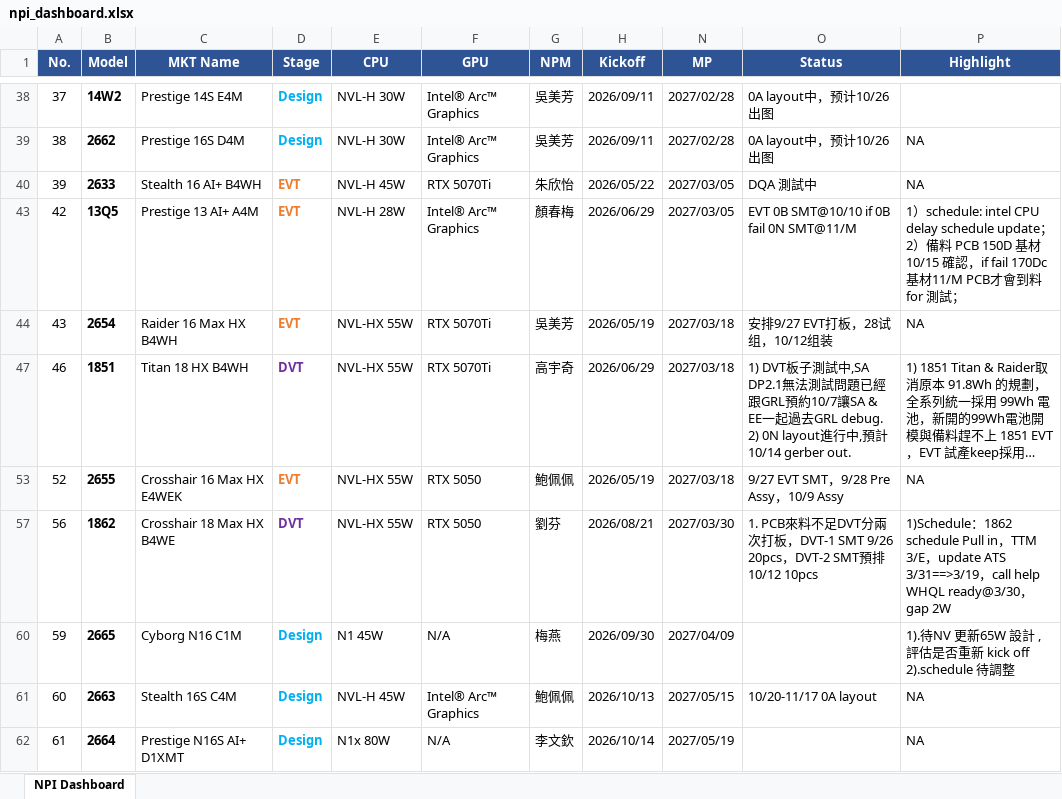
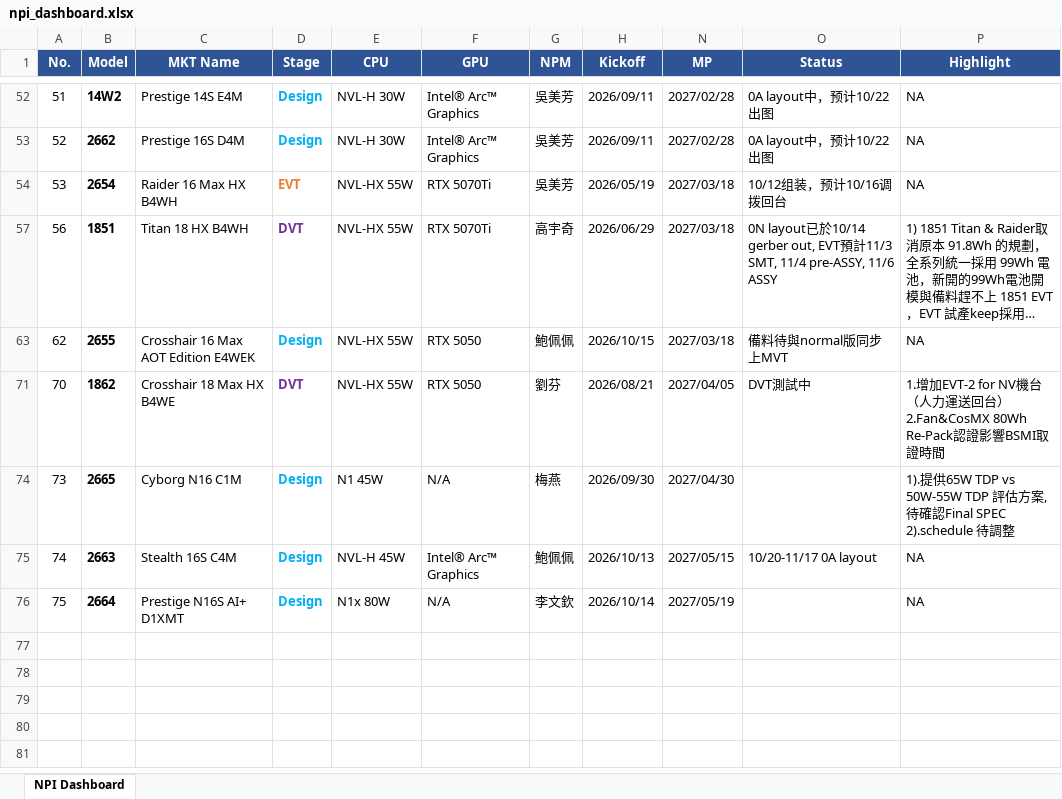
Before and after one commit to kabonka/npi-dashboard, an Excel workbook: npi_dashboard.xlsx, sheet NPI Dashboard, drawn as a sheet; only a part is shown, gaps mark what is left out; long unchanged cells end in …; values as stored, in another font and other column widths than the file's, no borders; removed rows and columns are numbered as before the commit, all else as after; ↵ is a line break in a cell; the diff covers the shown part only; the diff names each change by its address in the sheet, - before the commit and + after, or states it on an @@ line.

```diff
--- a/npi_dashboard.xlsx (sheet NPI Dashboard)
+++ b/npi_dashboard.xlsx (sheet NPI Dashboard)
-A52 (No.): 37
+A52 (No.): 51
-O52:O53 (Status): 0A layout中，预计10/26出图
+O52:O53 (Status): 0A layout中，预计10/22出图
-P52 (Highlight): (empty)
+P52 (Highlight): NA
-A53 (No.): 38
+A53 (No.): 52
-row 40: 39 | 2633 | Stealth 16 AI+ B4WH | EVT | NVL-H 45W | RTX 5070Ti | 朱欣怡 | 2026/05/22 | 2027/03/05 | DQA 測試中 | NA
-row 43: 42 | 13Q5 | Prestige 13 AI+ A4M | EVT | NVL-H 28W | Intel® Arc™ Graphics | 顏春梅 | 2026/06/29 | 2027/03/05 | EVT 0B SMT@10/10 if 0B fail 0N SMT@11/M | 1）schedule: intel CPU delay schedule update； ↵ 2）備料 PCB 150D 基材10/15 確認，if fail 170Dc 基材11/M PCB才會到料for 測試；
-A54 (No.): 43
+A54 (No.): 53
-O54 (Status): 安排9/27 EVT打板，28试组，10/12组装
+O54 (Status): 10/12组装，预计10/16调拨回台
-A57 (No.): 46
+A57 (No.): 56
-O57 (Status): 1) DVT板子測試中,SA DP2.1無法測試問題已經跟GRL預約10/7讓SA & EE一起過去GRL debug. ↵ 2) 0N layout進行中,預計10/14 gerber out.
+O57 (Status): 0N layout已於10/14 gerber out, EVT預計11/3 SMT, 11/4 pre-ASSY, 11/6 ASSY
-A63 (No.): 52
+A63 (No.): 62
-C63 (MKT Name): Crosshair 16 Max HX E4WEK
+C63 (MKT Name): Crosshair 16 Max AOT Edition E4WEK
-D63 (Stage): EVT
+D63 (Stage): Design
-D63 text colour: #ED7D31
+D63 text colour: #00B0F0
-H63 (Kickoff): 2026/05/19
+H63 (Kickoff): 2026/10/15
-O63 (Status): 9/27 EVT SMT，9/28 Pre Assy，10/9 Assy
+O63 (Status): 備料待與normal版同步上MVT
-A71 (No.): 56
+A71 (No.): 70
-N71 (MP): 2027/03/30
+N71 (MP): 2027/04/05
-O71 (Status): 1. PCB來料不足DVT分兩次打板，DVT-1 SMT 9/26 20pcs，DVT-2 SMT預排10/12 10pcs
+O71 (Status): DVT測試中
-P71 (Highlight): 1)Schedule：1862 schedule Pull in，TTM 3/E，update ATS 3/31==>3/19，call help WHQL ready@3/30，gap 2W
+P71 (Highlight): 1.增加EVT-2 for NV機台（人力運送回台） 2.Fan&CosMX 80Wh Re-Pack認證影響BSMI取證時間
-A74 (No.): 59
+A74 (No.): 73
-N74 (MP): 2027/04/09
+N74 (MP): 2027/04/30
-P74 (Highlight): 1).待NV 更新65W 設計 , 評估是否重新 kick off ↵ 2).schedule 待調整
+P74 (Highlight): 1).提供65W TDP vs 50W-55W TDP 評估方案,待確認Final SPEC ↵ 2).schedule 待調整
-A75 (No.): 60
+A75 (No.): 74
-A76 (No.): 61
+A76 (No.): 75
```
Also changed, not shown: 6 added rows, 2 removed rows and 25 edited cells elsewhere in this sheet, hidden cells, MP变动记录.xlsx, 6 other files.
